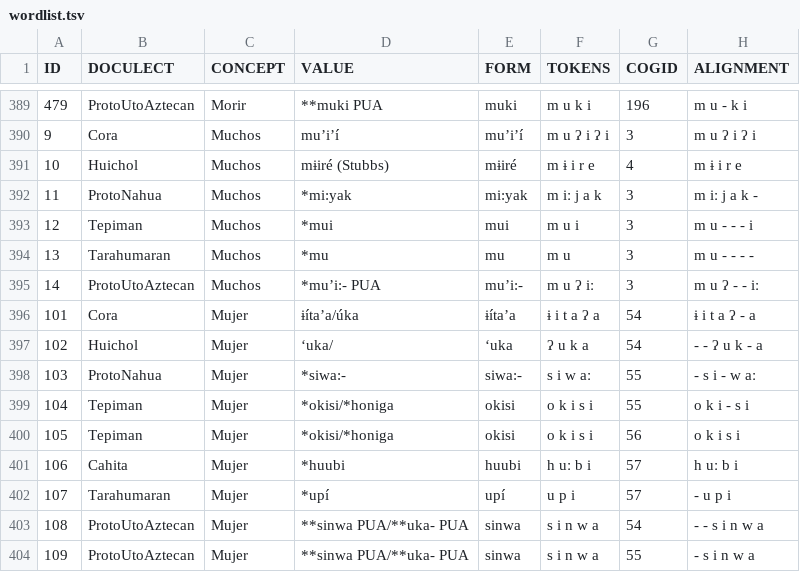
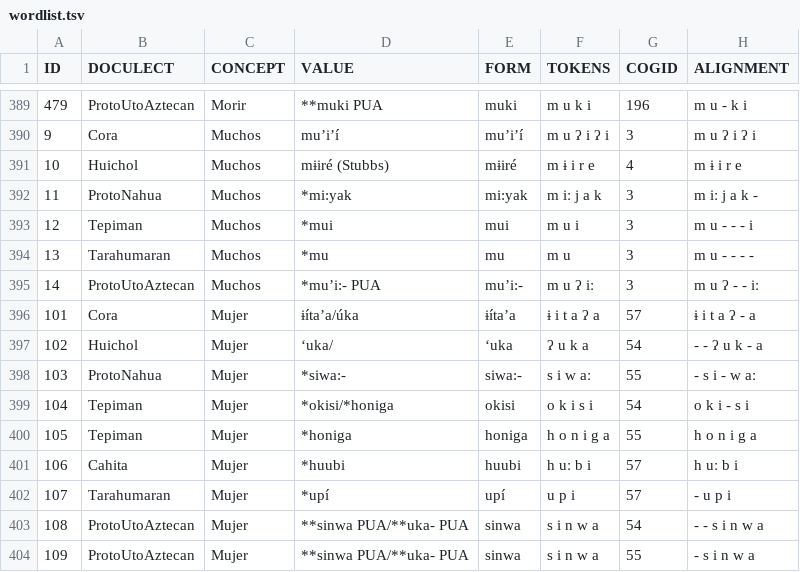
Before and after one commit to lexibank/pharaocoracholaztecan, a TSV file: examples/wordlist.tsv, drawn as a sheet; only a part is shown, gaps mark what is left out.

Commit message:
Update wordlist.tsv

```diff
--- a/examples/wordlist.tsv
+++ b/examples/wordlist.tsv
@@ -395,7 +395,7 @@ ID	DOCULECT	CONCEPT	VALUE	FORM	TOKENS	COGID	ALIGNMENT
 14	ProtoUtoAztecan	Muchos	*mu’i:- PUA	mu’i:-	m u ʔ iː	3	m u ʔ - - iː
-101	Cora	Mujer	ɨíta’a/úka	ɨíta’a	ɨ i t a ʔ a	54	ɨ i t a ʔ - a
+101	Cora	Mujer	ɨíta’a/úka	ɨíta’a	ɨ i t a ʔ a	57	ɨ i t a ʔ - a
 102	Huichol	Mujer	‘uka/	‘uka	ʔ u k a	54	- - ʔ u k - a
 103	ProtoNahua	Mujer	*siwa:-	siwa:-	s i w aː	55	- s i - w aː
-104	Tepiman	Mujer	*okisi/*honiga	okisi	o k i s i	55	o k i - s i
-105	Tepiman	Mujer	*okisi/*honiga	okisi	o k i s i	56	o k i s i
+104	Tepiman	Mujer	*okisi/*honiga	okisi	o k i s i	54	o k i - s i
+105	Tepiman	Mujer	*honiga	honiga	h o n i g a	55	h o n i g a
 106	Cahita	Mujer	*huubi	huubi	h uː b i	57	h uː b i
```
